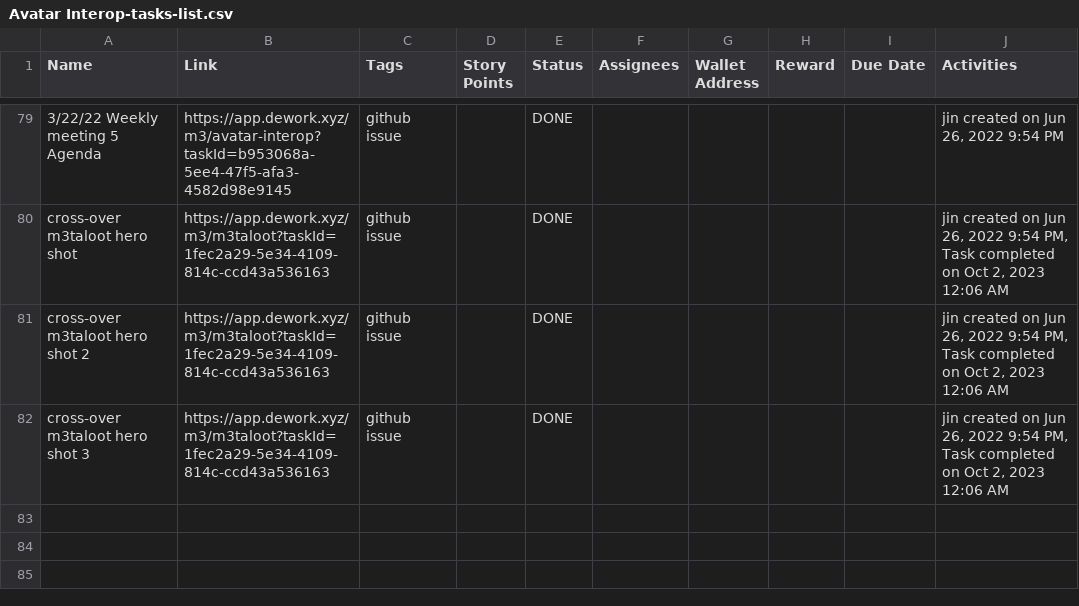
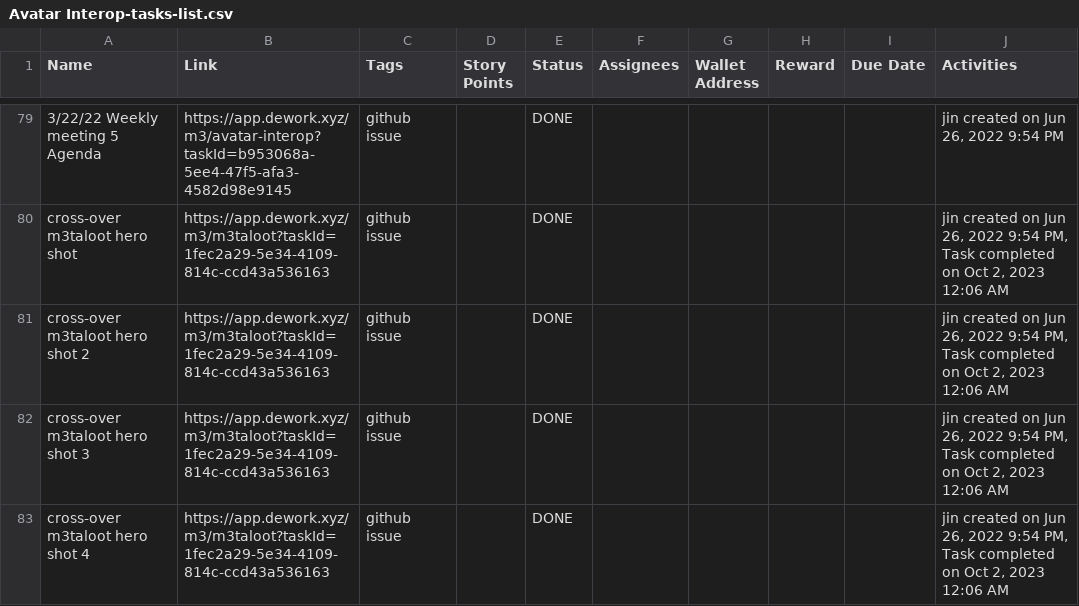
Before and after one commit to madjin/task_actions, a CSV file: dework/m3/Avatar Interop-tasks-list.csv, drawn as a sheet; only a part is shown, gaps mark what is left out.

Commit message:
test

```diff
--- a/dework/m3/Avatar Interop-tasks-list.csv
+++ b/dework/m3/Avatar Interop-tasks-list.csv
@@ -82 +82,2 @@
 "cross-over m3taloot hero shot 3","https://app.dework.xyz/m3/m3taloot?taskId=1fec2a29-5e34-4109-814c-ccd43a536163","github issue","","DONE","","","","","jin created on Jun 26, 2022 9:54 PM, Task completed on Oct 2, 2023 12:06 AM"
+"cross-over m3taloot hero shot 4","https://app.dework.xyz/m3/m3taloot?taskId=1fec2a29-5e34-4109-814c-ccd43a536163","github issue","","DONE","","","","","jin created on Jun 26, 2022 9:54 PM, Task completed on Oct 2, 2023 12:06 AM"
```
